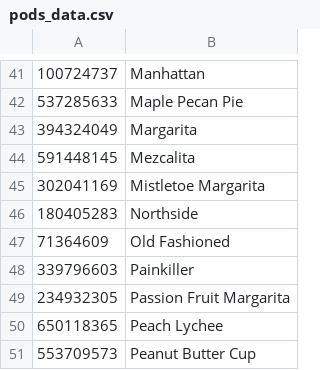
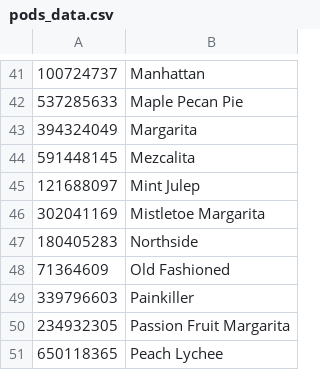
Before and after one commit to romkal/bartesian_pods, a CSV file: pods_data.csv, drawn as a sheet; only a part is shown, gaps mark what is left out; the shorter side is filled out with more unchanged rows.

Commit message:
Added Mint Julep.

```diff
--- a/pods_data.csv
+++ b/pods_data.csv
@@ -44,2 +44,3 @@
 591448145,Mezcalita
+121688097,Mint Julep
 302041169,Mistletoe Margarita
```
Also changed, not shown: 1 other file.
